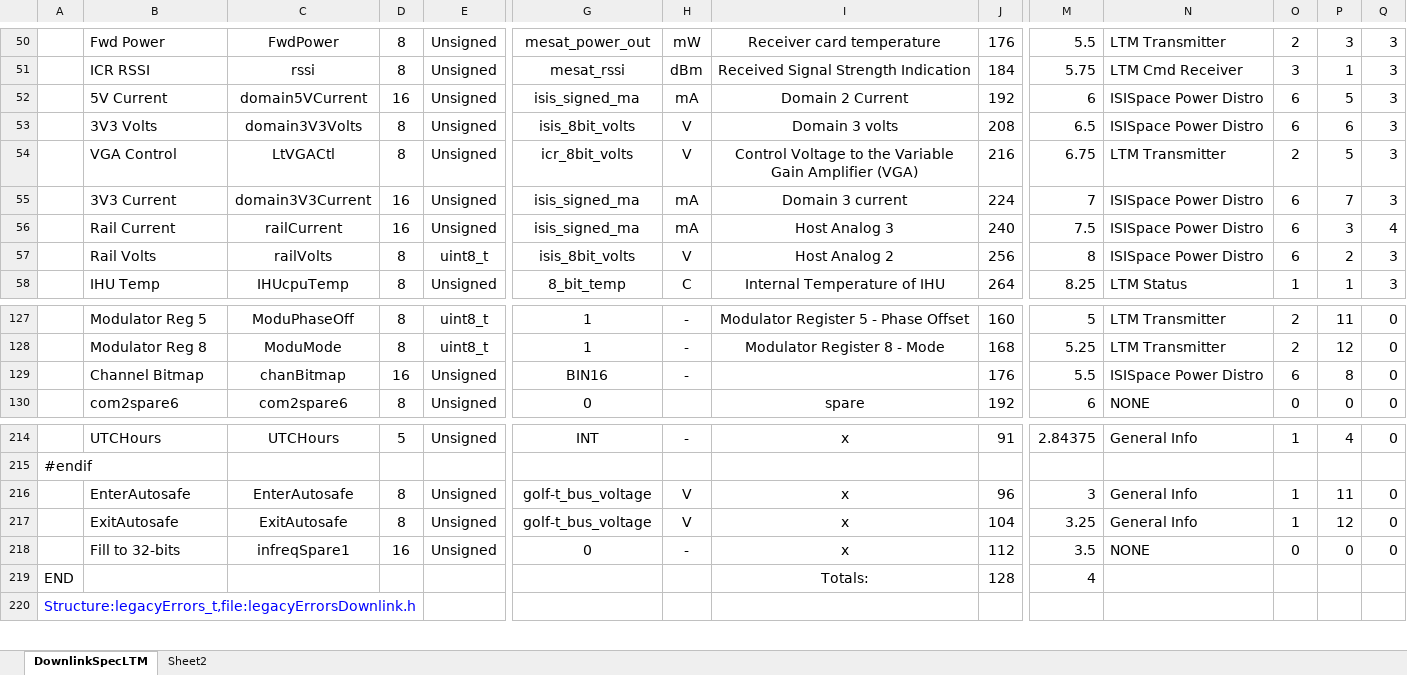
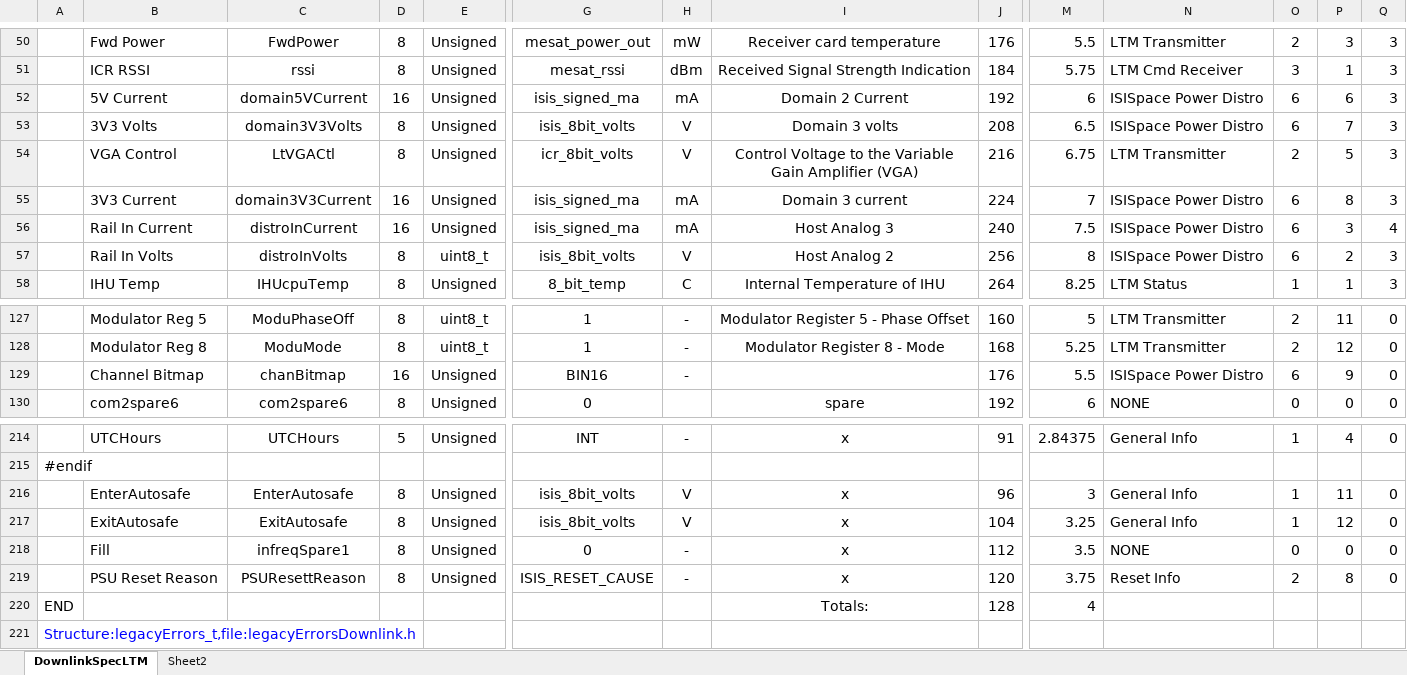
Before and after one commit to ac2cz/FoxTelem, an Excel workbook: genSpacecraft/DownlinkSpecFoxPlus-A.xlsx, sheet DownlinkSpecLTM, drawn as a sheet; only a part is shown, gaps mark what is left out; values as stored, in another font and other column widths than the file's, no borders; rows hold the shown columns only; the diff covers the shown part only; the diff names each change by its address in the sheet, - before the commit and + after, or states it on an @@ line.

```diff
--- a/genSpacecraft/DownlinkSpecFoxPlus-A.xlsx (sheet DownlinkSpecLTM)
+++ b/genSpacecraft/DownlinkSpecFoxPlus-A.xlsx (sheet DownlinkSpecLTM)
-P52: 5
+P52: 6
-P53: 6
+P53: 7
-P55: 7
+P55: 8
-B56: Rail Current
+B56: Rail In Current
-C56: railCurrent
+C56: distroInCurrent
-B57: Rail Volts
+B57: Rail In Volts
-C57: railVolts
+C57: distroInVolts
-P129: 8
+P129: 9
-G216:G217: golf-t_bus_voltage
+G216:G217: isis_8bit_volts
-B218: Fill to 32-bits
+B218: Fill
-D218: 16
+D218: 8
+row 219:  | PSU Reset Reason | PSUResettReason | 8 | Unsigned | ISIS_RESET_CAUSE | - | x | 120 | 3.75 | Reset Info | 2 | 8 | 0
```
Also changed, not shown: 1 added row, 1 removed row, 22 edited cells and cell formats elsewhere in this sheet, formulas that keep their value, 3 other files.
